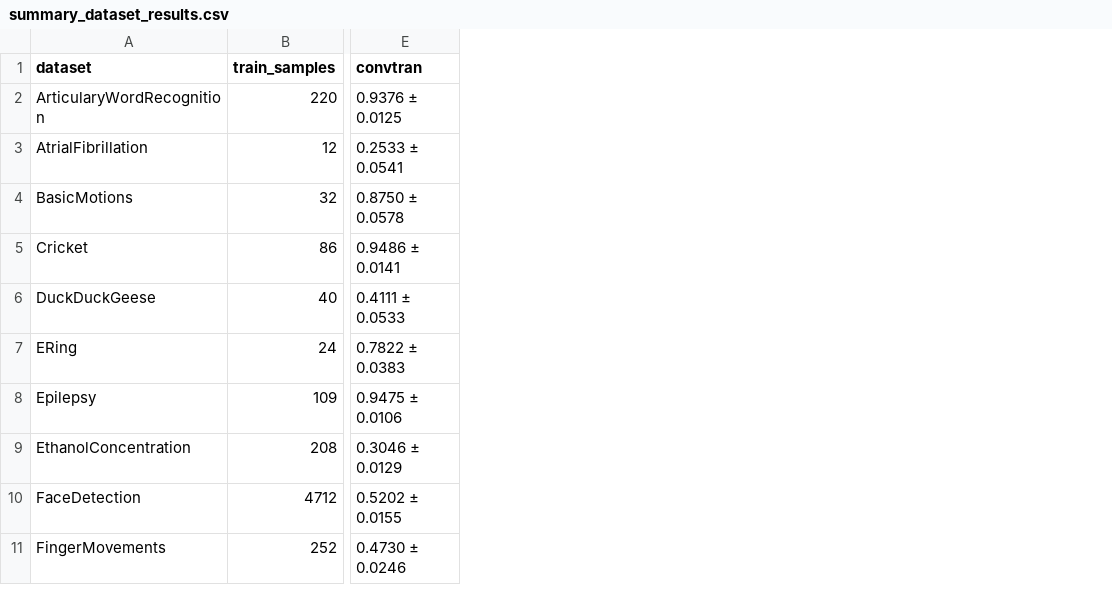
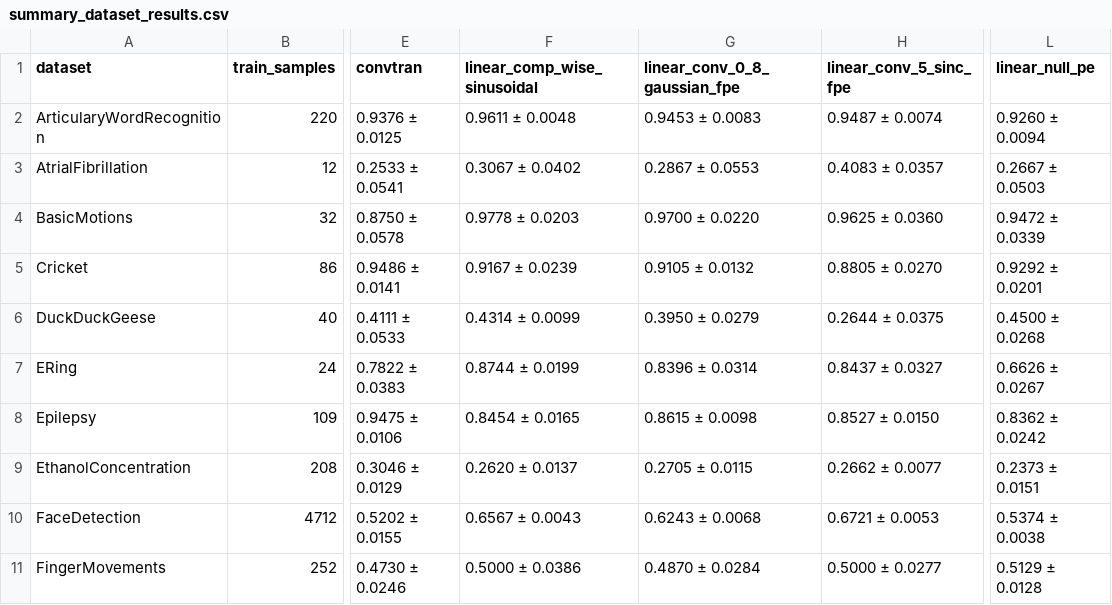
Before and after one commit to JoseJuan98/transformer-attention-with-hdc-binding, a CSV file: docs/experiment_results/5_sota_version_1/summary_dataset_results.csv, drawn as a sheet; only a part is shown, gaps mark what is left out; the diff names each change by its address in the sheet, - before the commit and + after, or states it on an @@ line.

Commit message:
experiment 5 joined results

```diff
--- a/docs/experiment_results/5_sota_version_1/summary_dataset_results.csv
+++ b/docs/experiment_results/5_sota_version_1/summary_dataset_results.csv
+column F (linear_comp_wise_sinusoidal), rows 2-11: 0.9611 ± 0.0048 | 0.3067 ± 0.0402 | 0.9778 ± 0.0203 | 0.9167 ± 0.0239 | 0.4314 ± 0.0099 | 0.8744 ± 0.0199 | 0.8454 ± 0.0165 | 0.2620 ± 0.0137 | 0.6567 ± 0.0043 | 0.5000 ± 0.0386
+column G (linear_conv_0_8_gaussian_fpe), rows 2-11: 0.9453 ± 0.0083 | 0.2867 ± 0.0553 | 0.9700 ± 0.0220 | 0.9105 ± 0.0132 | 0.3950 ± 0.0279 | 0.8396 ± 0.0314 | 0.8615 ± 0.0098 | 0.2705 ± 0.0115 | 0.6243 ± 0.0068 | 0.4870 ± 0.0284
+column H (linear_conv_5_sinc_fpe), rows 2-11: 0.9487 ± 0.0074 | 0.4083 ± 0.0357 | 0.9625 ± 0.0360 | 0.8805 ± 0.0270 | 0.2644 ± 0.0375 | 0.8437 ± 0.0327 | 0.8527 ± 0.0150 | 0.2662 ± 0.0077 | 0.6721 ± 0.0053 | 0.5000 ± 0.0277
+column L (linear_null_pe), rows 2-11: 0.9260 ± 0.0094 | 0.2667 ± 0.0503 | 0.9472 ± 0.0339 | 0.9292 ± 0.0201 | 0.4500 ± 0.0268 | 0.6626 ± 0.0267 | 0.8362 ± 0.0242 | 0.2373 ± 0.0151 | 0.5374 ± 0.0038 | 0.5129 ± 0.0128
```
Also changed, not shown: docs/experiment_results/5_sota_version_1/summary_model_metrics_sota_version_1.csv, 7 other files.
